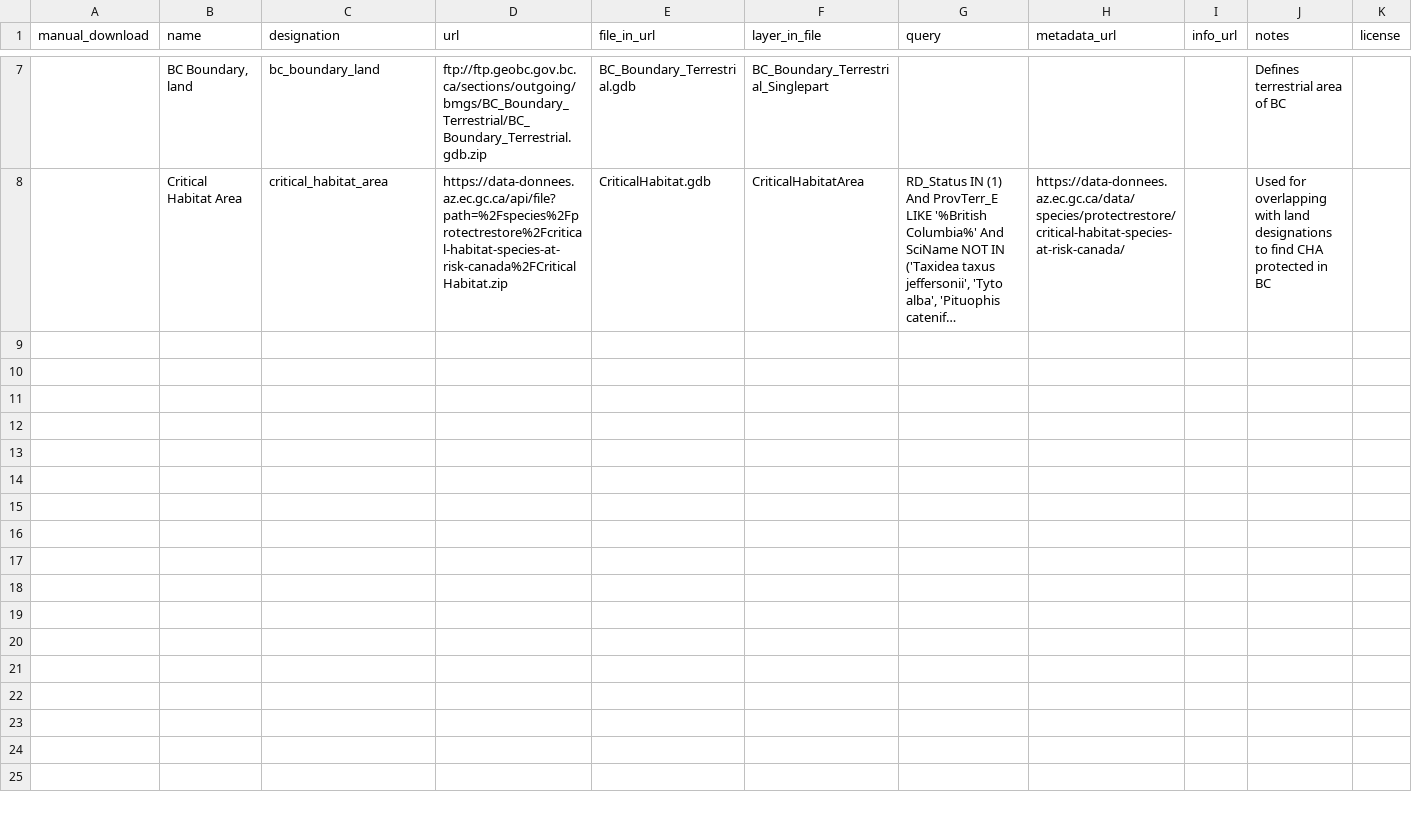
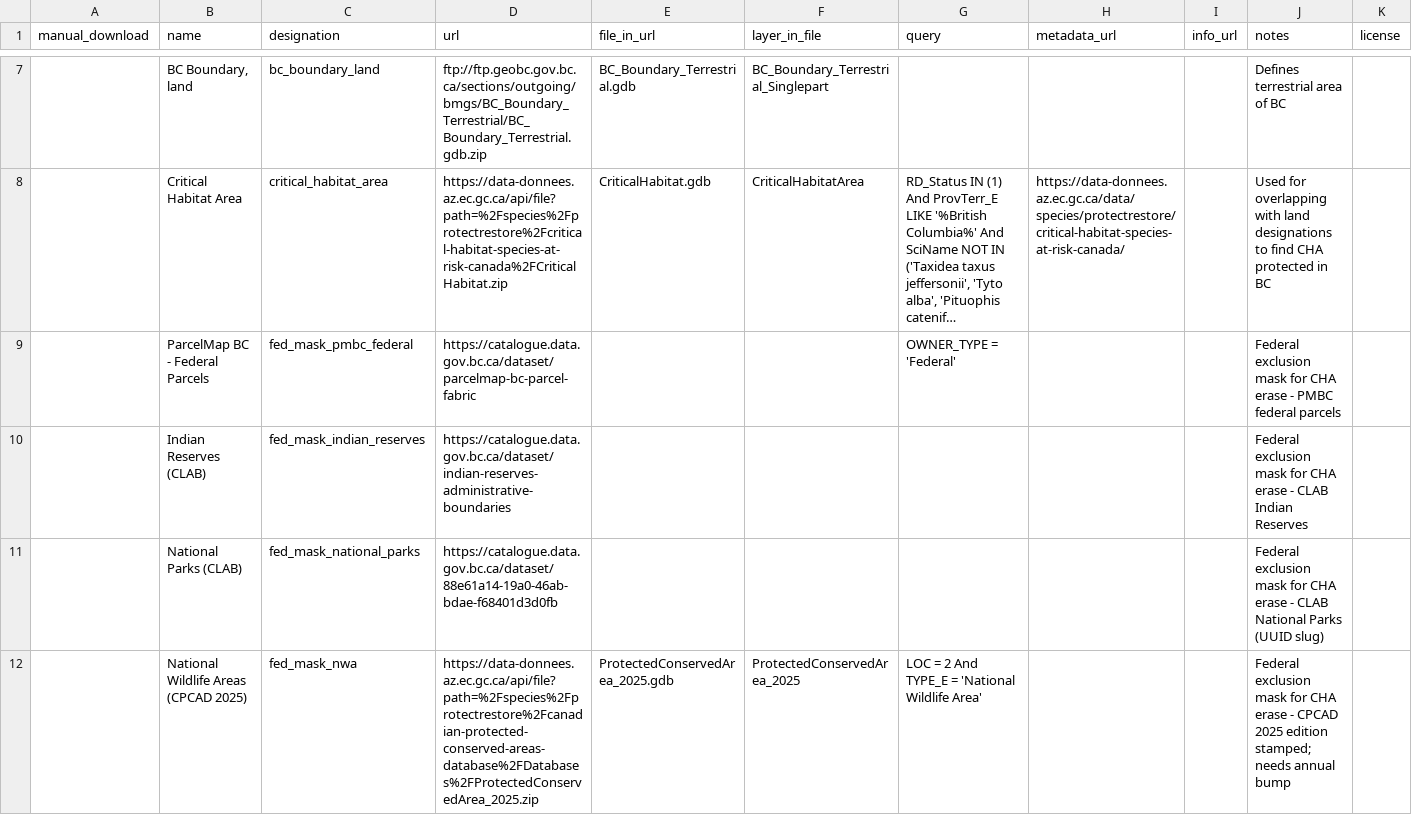
Before and after one commit to cjsostad/designatedlands_main, a CSV file: sources_supporting.csv, drawn as a sheet; only a part is shown, gaps mark what is left out; long unchanged cells end in …; the diff names each change by its address in the sheet, - before the commit and + after, or states it on an @@ line.

Commit message:
feat(cha): add federal-erase pipeline and rename post-erase output
Erases federal land from the Critical Habitat Area before the
designation intersection, so Pct_of_Cha_Prot_by_LandDes reports
protection relative to non-federal land only (SARA s. 63 scope).

- create_cha.py: new _federal_erase_pipeline() builds a federal
  exclusion mask from four fed_mask_* sources (PMBC federal parcels,
  CLAB Indian Reserves, CLAB National Parks, CPCAD 2025 NWA),
  PairwiseErases it from the CHA, adds Cha_Area_Fed_Removed
  (AREA_GEODESIC HECTARES), and audits CHA_Source_ID lineage.
  Wholly-federal CHA polygons diverted to cha_fully_federal.
  Final FC renamed critical_habitat_area ->
  critical_habitat_area_post_fed_erase (CHA_FINAL_FC constant,
  distinct from the CHA_DESIGNATION CSV lookup key).
- intersect_area_calc.py: reads the renamed CHA, validates
  Cha_Area_Fed_Removed is present, and uses it as the denominator
  for Pct_of_Cha_Prot_by_LandDes.
- main.py, designatedlands.py: wire the FEDERAL_ERASE flag and the
  renamed CHA path through.
- sources_supporting.csv: four new fed_mask_* rows (NWA is CPCAD
  edition-stamped, needs annual bump).
- supporting_documents/README.md, client_read_me.md: moved from repo
  root; added FEDERAL_ERASE methodology, Appendix A (federal mask
  build), and a client-facing note on the "entirely federal" CHA
  side-table.

```diff
--- a/sources_supporting.csv
+++ b/sources_supporting.csv
+row 9:  | ParcelMap BC - Federal Parcels | fed_mask_pmbc_federal | https://catalogue.data.gov.bc.ca/dataset/parcelmap-bc-parcel-fabric |  |  | OWNER_TYPE = 'Federal' |  |  | Federal exclusion mask for CHA erase - PMBC federal parcels
+row 10:  | Indian Reserves (CLAB) | fed_mask_indian_reserves | https://catalogue.data.gov.bc.ca/dataset/indian-reserves-administrative-boundaries |  |  |  |  |  | Federal exclusion mask for CHA erase - CLAB Indian Reserves
+row 11:  | National Parks (CLAB) | fed_mask_national_parks | https://catalogue.data.gov.bc.ca/dataset/88e61a14-19a0-46ab-bdae-f68401d3d0fb |  |  |  |  |  | Federal exclusion mask for CHA erase - CLAB National Parks (UUID slug)
+row 12:  | National Wildlife Areas (CPCAD 2025) | fed_mask_nwa | https://data-donnees.az.ec.gc.ca/api/file?path=%2Fspecies%2Fprotectrestore%2Fcanadian-protected-conserved-areas-database%2FDatabases%2FProtectedConservedArea_2025.zip | ProtectedConservedArea_2025.gdb | ProtectedConservedArea_2025 | LOC = 2 And TYPE_E = 'National Wildlife Area' |  |  | Federal exclusion mask for CHA erase - CPCAD 2025 edition stamped; needs annual bump
```
Also changed, not shown: 6 other files.
